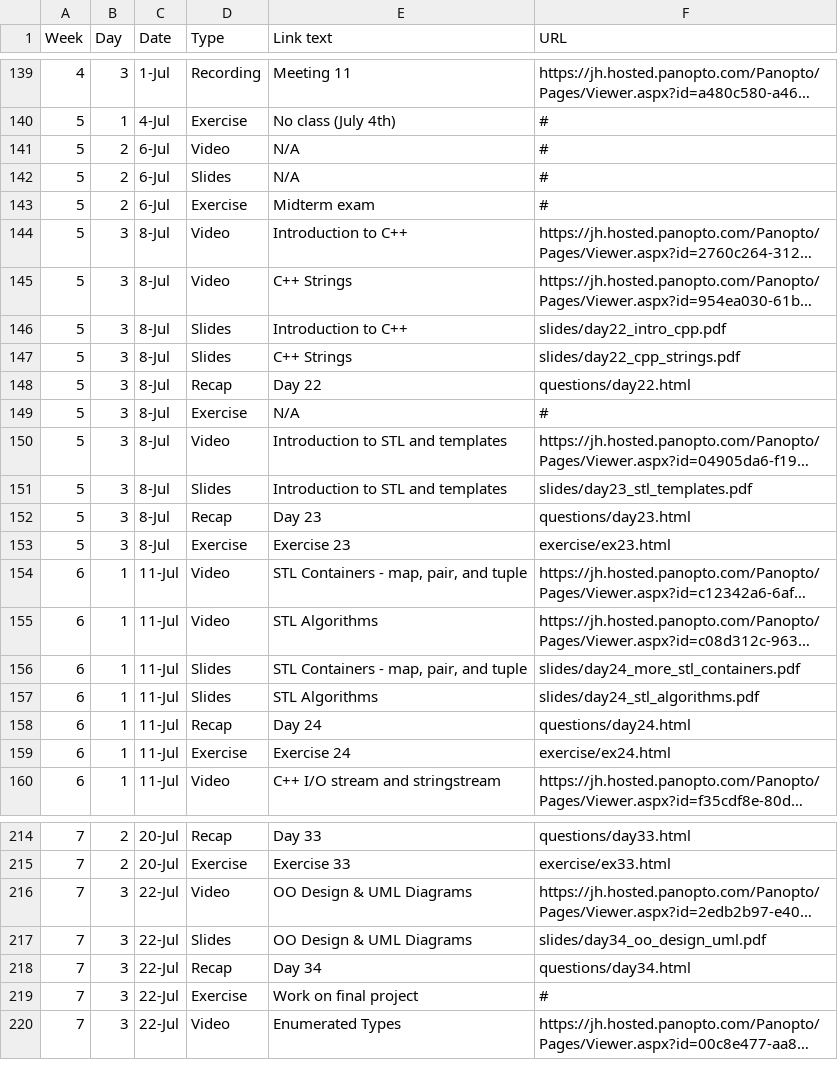
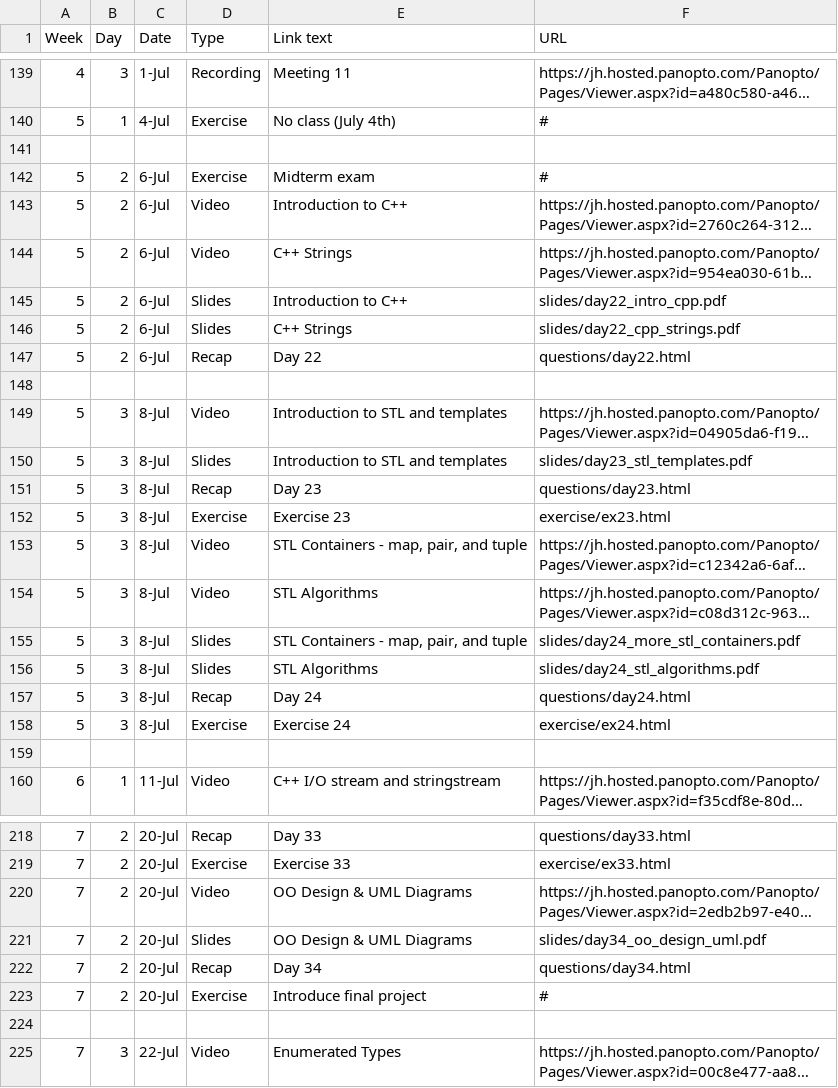
Before and after one commit to jhu-ip/cs220-summer22, a CSV file: material.csv, drawn as a sheet; only a part is shown, gaps mark what is left out; long unchanged cells end in …; removed rows and columns are numbered as before the commit, all else as after; the diff covers the shown part only; the diff names each change by its address in the sheet, - before the commit and + after, or states it on an @@ line.

Commit message:
schedule update to move C++ material slightly earlier

```diff
--- a/material.csv
+++ b/material.csv
-row 141: 5 | 2 | 6-Jul | Video | N/A | #
+row 141: (empty)
-row 142: 5 | 2 | 6-Jul | Slides | N/A | #
-B143:B147 (Day): 3
+B143:B147 (Day): 2
-C143:C147 (Date): 8-Jul
+C143:C147 (Date): 6-Jul
-row 148: 5 | 3 | 8-Jul | Exercise | N/A | #
+row 148: (empty)
-A153:A158 (Week): 6
+A153:A158 (Week): 5
-B153:B158 (Day): 1
+B153:B158 (Day): 3
-C153:C158 (Date): 11-Jul
+C153:C158 (Date): 8-Jul
+row 159: (empty)
-B220:B223 (Day): 3
+B220:B223 (Day): 2
-C220:C223 (Date): 22-Jul
+C220:C223 (Date): 20-Jul
-E223 (Link text): Work on final project
+E223 (Link text): Introduce final project
+row 224: (empty)
```
Also changed, not shown: 7 added rows and 67 edited cells elsewhere in this file, 3 other files.
